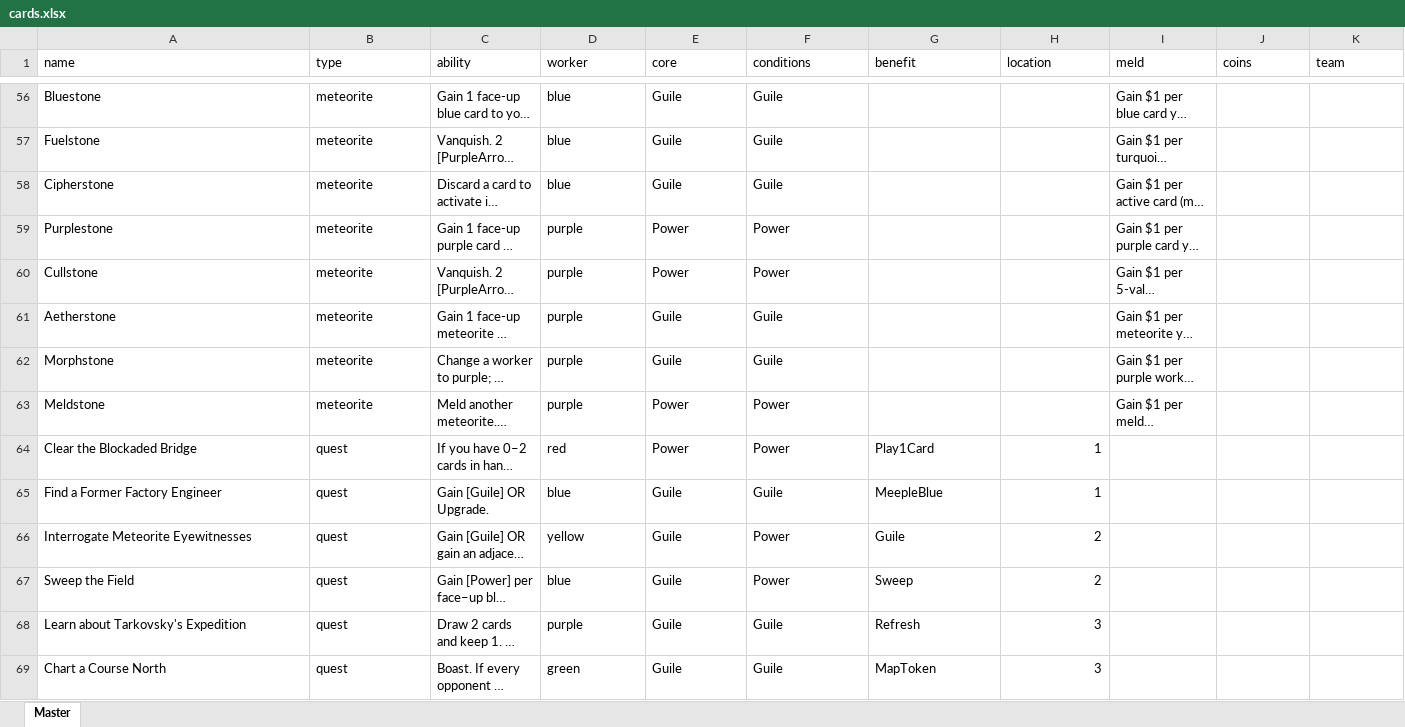
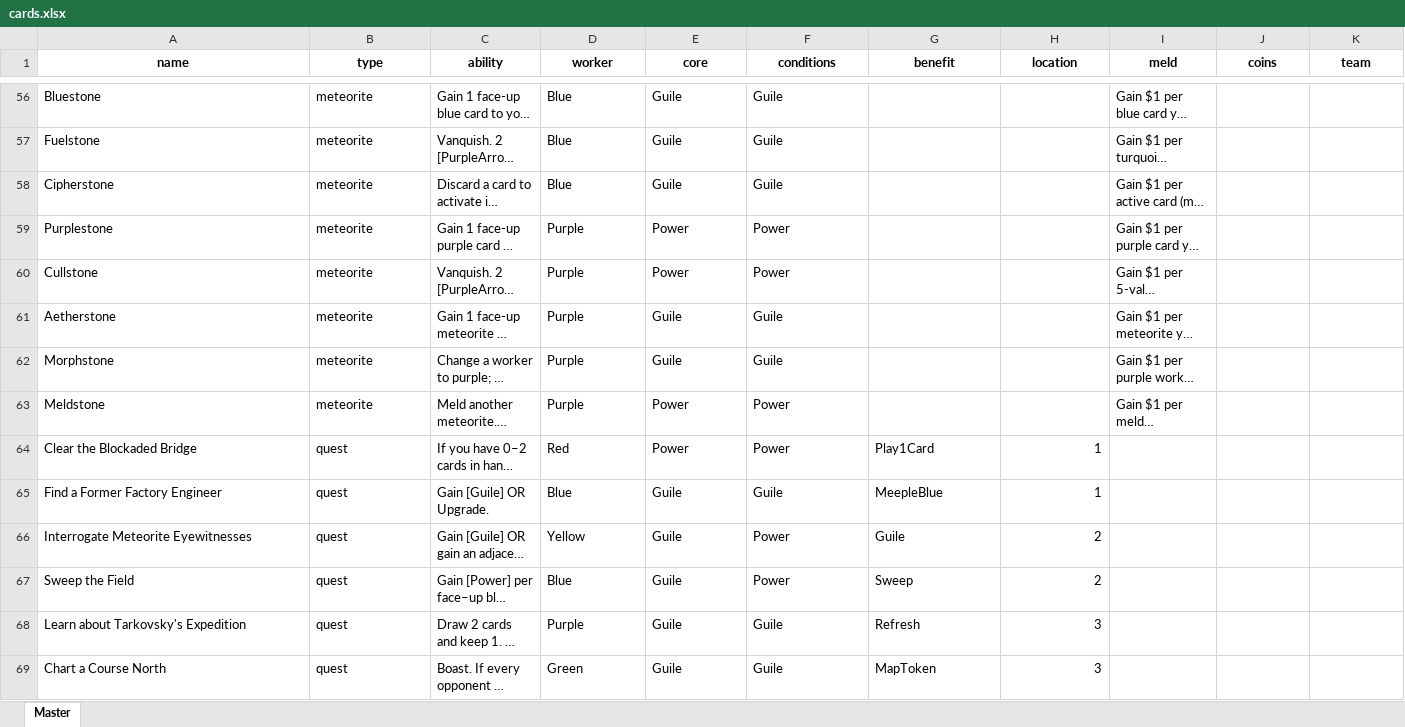
Before and after one commit to navarog/expeditions, an Excel workbook: scripts/cards.xlsx, sheet Master, drawn as a sheet; only a part is shown, gaps mark what is left out; long unchanged cells end in …; values as stored, in another font and other column widths than the file's, no borders; table styles not drawn; the diff covers the shown part only; the diff names each change by its address in the sheet, - before the commit and + after, or states it on an @@ line.

```diff
--- a/scripts/cards.xlsx (sheet Master)
+++ b/scripts/cards.xlsx (sheet Master)
@@ A1:K1 bold: off → on, alignment: left → center @@
-D56:D58 (worker): blue
+D56:D58 (worker): Blue
-D59:D63 (worker): purple
+D59:D63 (worker): Purple
-D64 (worker): red
+D64 (worker): Red
-D65 (worker): blue
+D65 (worker): Blue
-D66 (worker): yellow
+D66 (worker): Yellow
-D67 (worker): blue
+D67 (worker): Blue
-D68 (worker): purple
+D68 (worker): Purple
-D69 (worker): green
+D69 (worker): Green
```
Also changed, not shown: 88 edited cells elsewhere in this sheet, 11 other files.
